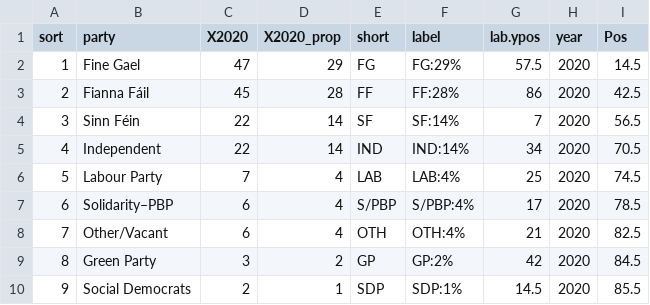
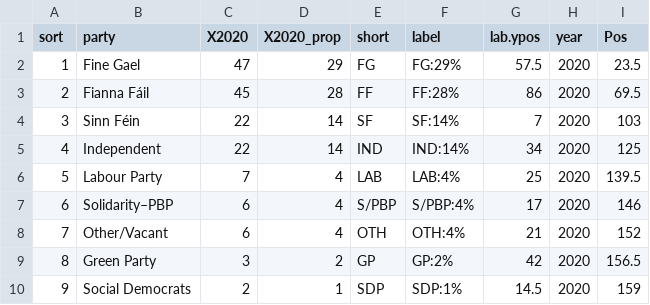
Before and after one commit to ravi3990/Vegalite_R_Compare_Thesis, a CSV file: JSON_File/ire1.csv, drawn as a sheet.

Commit message:
Add files via upload

```diff
--- a/JSON_File/ire1.csv
+++ b/JSON_File/ire1.csv
@@ -1,10 +1,10 @@
 sort,party,X2020,X2020_prop,short,label,lab.ypos,year,Pos
-1,Fine Gael,47,29,FG,FG:29%,57.5,2020,14.5
-2,Fianna Fáil,45,28,FF,FF:28%,86,2020,42.5
-3,Sinn Féin,22,14,SF,SF:14%,7,2020,56.5
-4,Independent,22,14,IND,IND:14%,34,2020,70.5
-5,Labour Party,7,4,LAB,LAB:4%,25,2020,74.5
-6,Solidarity–PBP,6,4,S/PBP,S/PBP:4%,17,2020,78.5
-7,Other/Vacant,6,4,OTH,OTH:4%,21,2020,82.5
-8,Green Party,3,2,GP,GP:2%,42,2020,84.5
-9,Social Democrats,2,1,SDP,SDP:1%,14.5,2020,85.5
+1,Fine Gael,47,29,FG,FG:29%,57.5,2020,23.5
+2,Fianna Fáil,45,28,FF,FF:28%,86,2020,69.5
+3,Sinn Féin,22,14,SF,SF:14%,7,2020,103
+4,Independent,22,14,IND,IND:14%,34,2020,125
+5,Labour Party,7,4,LAB,LAB:4%,25,2020,139.5
+6,Solidarity–PBP,6,4,S/PBP,S/PBP:4%,17,2020,146
+7,Other/Vacant,6,4,OTH,OTH:4%,21,2020,152
+8,Green Party,3,2,GP,GP:2%,42,2020,156.5
+9,Social Democrats,2,1,SDP,SDP:1%,14.5,2020,159
```
